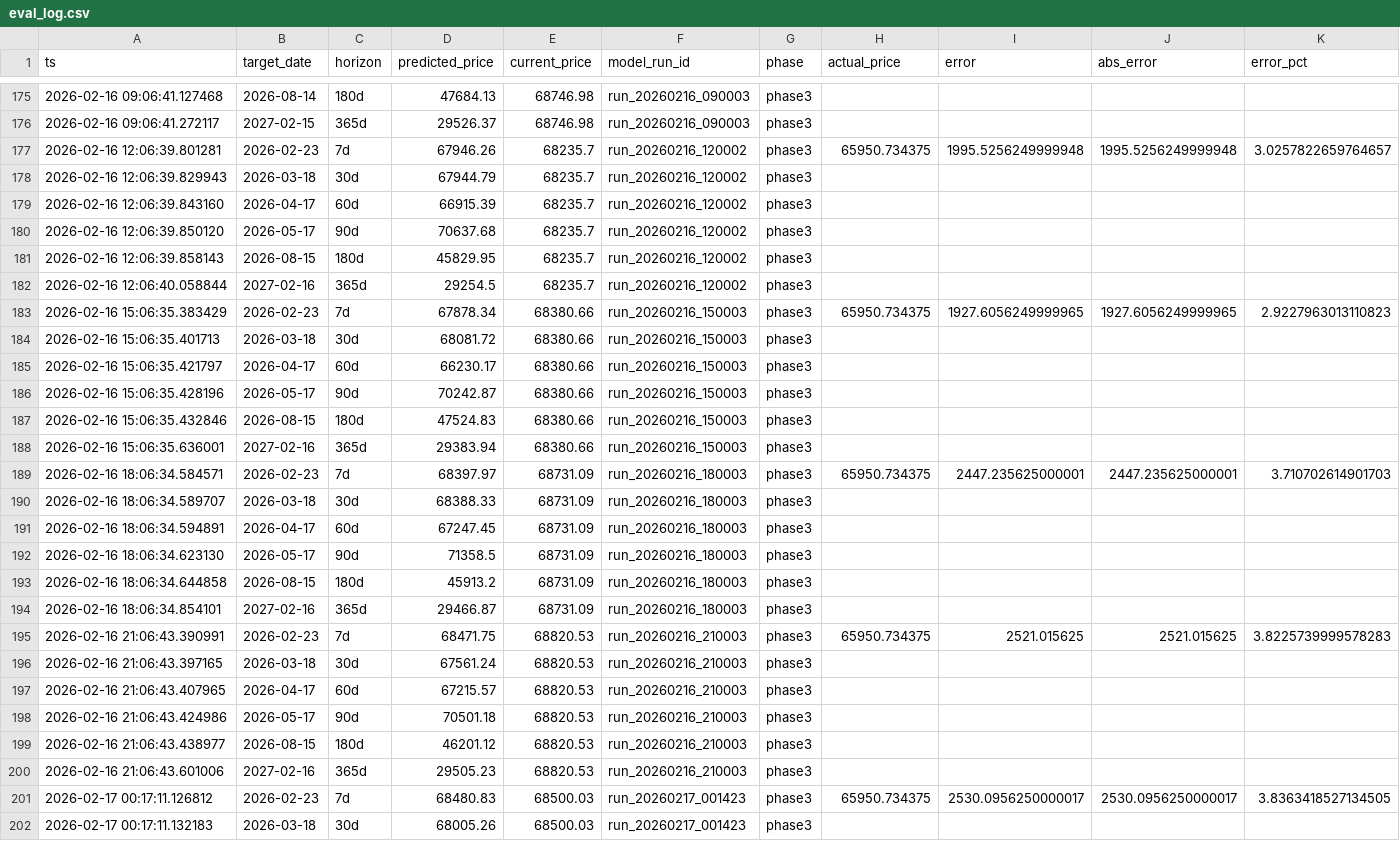
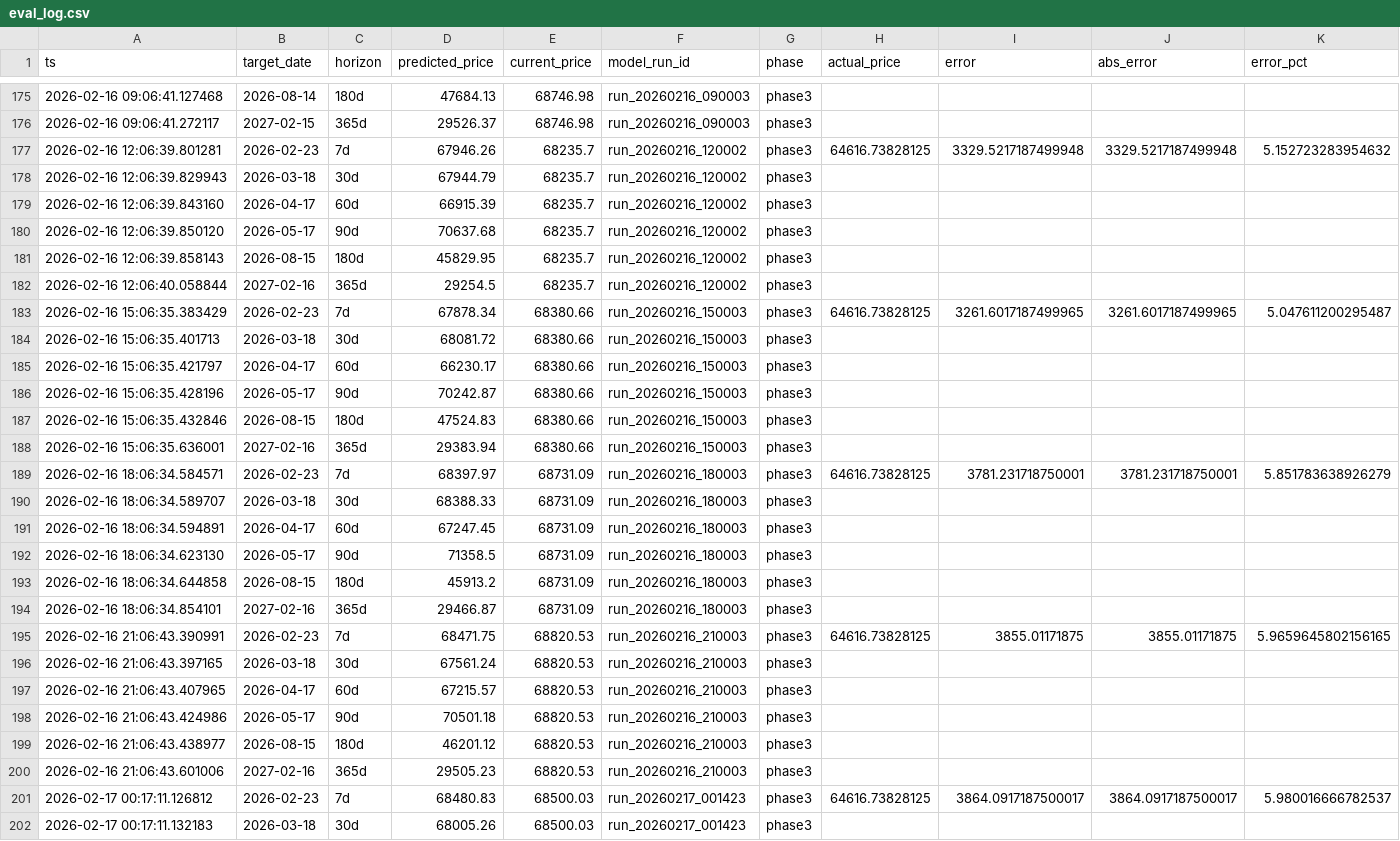
Before and after one commit to mooja4870-cyber/btc_forecast, a CSV file: data/logs/eval_log.csv, drawn as a sheet; only a part is shown, gaps mark what is left out; the diff covers the shown part only.

```diff
--- a/data/logs/eval_log.csv
+++ b/data/logs/eval_log.csv
@@ -176,3 +176,3 @@ ts,target_date,horizon,predicted_price,current_price,model_run_id,phase,actual_p
 2026-02-16 09:06:41.272117,2027-02-15,365d,29526.37,68746.98,run_20260216_090003,phase3,,,,
-2026-02-16 12:06:39.801281,2026-02-23,7d,67946.26,68235.7,run_20260216_120002,phase3,65950.734375,1995.5256249999948,1995.5256249999948,3.0257822659764657
+2026-02-16 12:06:39.801281,2026-02-23,7d,67946.26,68235.7,run_20260216_120002,phase3,64616.73828125,3329.5217187499948,3329.5217187499948,5.152723283954632
 2026-02-16 12:06:39.829943,2026-03-18,30d,67944.79,68235.7,run_20260216_120002,phase3,,,,
@@ -182,3 +182,3 @@ ts,target_date,horizon,predicted_price,current_price,model_run_id,phase,actual_p
 2026-02-16 12:06:40.058844,2027-02-16,365d,29254.5,68235.7,run_20260216_120002,phase3,,,,
-2026-02-16 15:06:35.383429,2026-02-23,7d,67878.34,68380.66,run_20260216_150003,phase3,65950.734375,1927.6056249999965,1927.6056249999965,2.9227963013110823
+2026-02-16 15:06:35.383429,2026-02-23,7d,67878.34,68380.66,run_20260216_150003,phase3,64616.73828125,3261.6017187499965,3261.6017187499965,5.047611200295487
 2026-02-16 15:06:35.401713,2026-03-18,30d,68081.72,68380.66,run_20260216_150003,phase3,,,,
@@ -188,3 +188,3 @@ ts,target_date,horizon,predicted_price,current_price,model_run_id,phase,actual_p
 2026-02-16 15:06:35.636001,2027-02-16,365d,29383.94,68380.66,run_20260216_150003,phase3,,,,
-2026-02-16 18:06:34.584571,2026-02-23,7d,68397.97,68731.09,run_20260216_180003,phase3,65950.734375,2447.235625000001,2447.235625000001,3.710702614901703
+2026-02-16 18:06:34.584571,2026-02-23,7d,68397.97,68731.09,run_20260216_180003,phase3,64616.73828125,3781.231718750001,3781.231718750001,5.851783638926279
 2026-02-16 18:06:34.589707,2026-03-18,30d,68388.33,68731.09,run_20260216_180003,phase3,,,,
@@ -194,3 +194,3 @@ ts,target_date,horizon,predicted_price,current_price,model_run_id,phase,actual_p
 2026-02-16 18:06:34.854101,2027-02-16,365d,29466.87,68731.09,run_20260216_180003,phase3,,,,
-2026-02-16 21:06:43.390991,2026-02-23,7d,68471.75,68820.53,run_20260216_210003,phase3,65950.734375,2521.015625,2521.015625,3.8225739999578283
+2026-02-16 21:06:43.390991,2026-02-23,7d,68471.75,68820.53,run_20260216_210003,phase3,64616.73828125,3855.01171875,3855.01171875,5.9659645802156165
 2026-02-16 21:06:43.397165,2026-03-18,30d,67561.24,68820.53,run_20260216_210003,phase3,,,,
@@ -200,3 +200,3 @@ ts,target_date,horizon,predicted_price,current_price,model_run_id,phase,actual_p
 2026-02-16 21:06:43.601006,2027-02-16,365d,29505.23,68820.53,run_20260216_210003,phase3,,,,
-2026-02-17 00:17:11.126812,2026-02-23,7d,68480.83,68500.03,run_20260217_001423,phase3,65950.734375,2530.0956250000017,2530.0956250000017,3.8363418527134505
+2026-02-17 00:17:11.126812,2026-02-23,7d,68480.83,68500.03,run_20260217_001423,phase3,64616.73828125,3864.0917187500017,3864.0917187500017,5.980016666782537
 2026-02-17 00:17:11.132183,2026-03-18,30d,68005.26,68500.03,run_20260217_001423,phase3,,,,
```
Also changed, not shown: 60 edited cells elsewhere in this file, data/raw/yfinance_data.csv, 40 other files.
